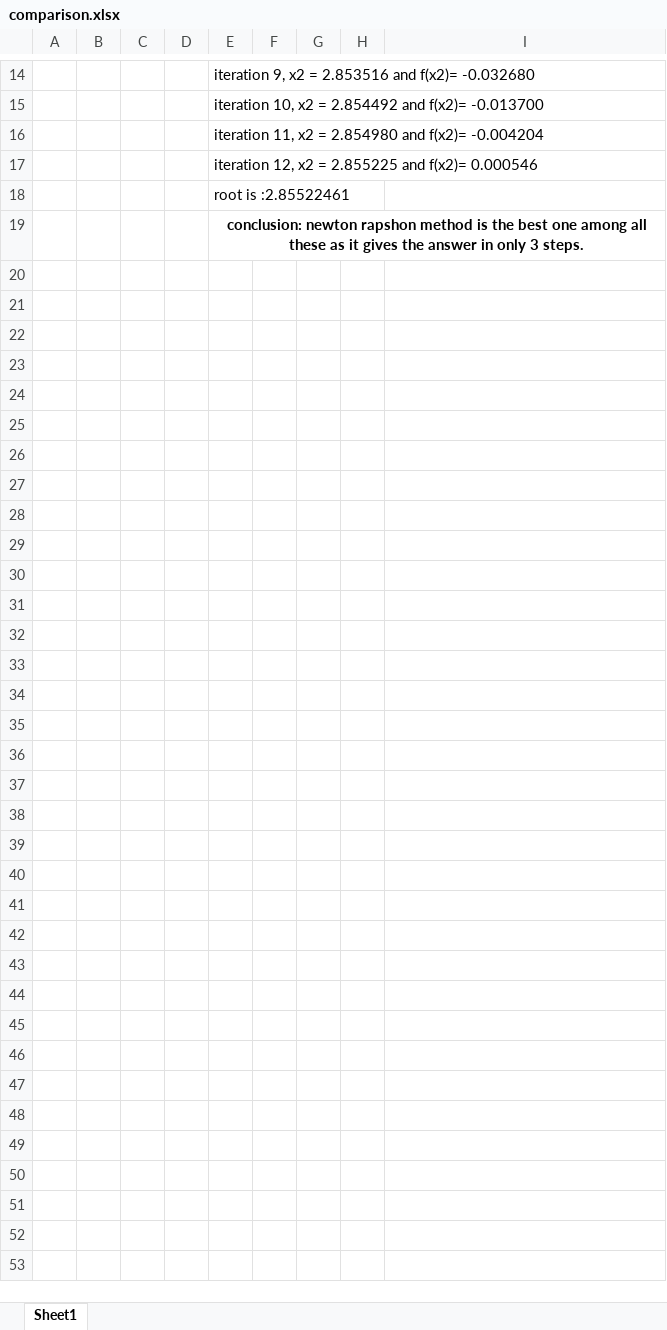
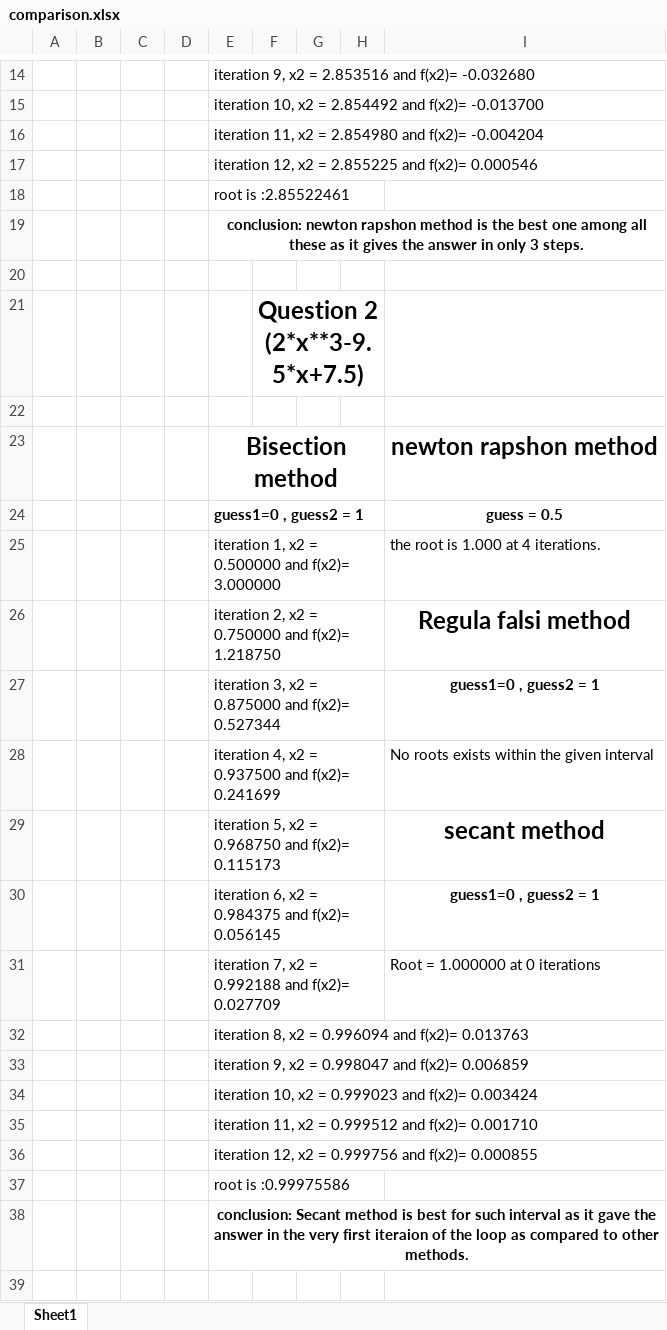
Before and after one commit to NC-CUI/assignment-01-nonlinear_equations-Bushrakhan011, an Excel workbook: comparison.xlsx, sheet Sheet1, drawn as a sheet; only a part is shown, gaps mark what is left out; values as stored, in another font and other column widths than the file's, no borders; the diff covers the shown part only; the diff names each change by its address in the sheet, - before the commit and + after, or states it on an @@ line.

Commit message:
Add files via upload

```diff
--- a/comparison.xlsx (sheet Sheet1)
+++ b/comparison.xlsx (sheet Sheet1)
+row 20: (empty)
+row 21:  |  |  |  |  | Question 2 (2*x**3-9.5*x+7.5)
+row 22: (empty)
+row 23:  |  |  |  | Bisection method |  |  |  | newton rapshon method
+row 24:  |  |  |  | guess1=0 , guess2 = 1 |  |  |  | guess = 0.5
+row 25:  |  |  |  | iteration 1, x2 = 0.500000 and f(x2)= 3.000000 |  |  |  | the root is 1.000 at 4 iterations.
+row 26:  |  |  |  | iteration 2, x2 = 0.750000 and f(x2)= 1.218750 |  |  |  | Regula falsi method
+row 27:  |  |  |  | iteration 3, x2 = 0.875000 and f(x2)= 0.527344 |  |  |  | guess1=0 , guess2 = 1
+row 28:  |  |  |  | iteration 4, x2 = 0.937500 and f(x2)= 0.241699 |  |  |  | No roots exists within the given interval
+row 29:  |  |  |  | iteration 5, x2 = 0.968750 and f(x2)= 0.115173 |  |  |  | secant method
+row 30:  |  |  |  | iteration 6, x2 = 0.984375 and f(x2)= 0.056145 |  |  |  | guess1=0 , guess2 = 1
+row 31:  |  |  |  | iteration 7, x2 = 0.992188 and f(x2)= 0.027709 |  |  |  | Root = 1.000000 at 0 iterations
+row 32:  |  |  |  | iteration 8, x2 = 0.996094 and f(x2)= 0.013763
+row 33:  |  |  |  | iteration 9, x2 = 0.998047 and f(x2)= 0.006859
+row 34:  |  |  |  | iteration 10, x2 = 0.999023 and f(x2)= 0.003424
+row 35:  |  |  |  | iteration 11, x2 = 0.999512 and f(x2)= 0.001710
+row 36:  |  |  |  | iteration 12, x2 = 0.999756 and f(x2)= 0.000855
+row 37:  |  |  |  | root is :0.99975586
+row 38:  |  |  |  | conclusion: Secant method is best for such interval as it gave the answer in the very first iteraion of the loop as compared to other methods.
+row 39: (empty)
```
Also changed, not shown: 29 added rows and cell formats elsewhere in this sheet.
